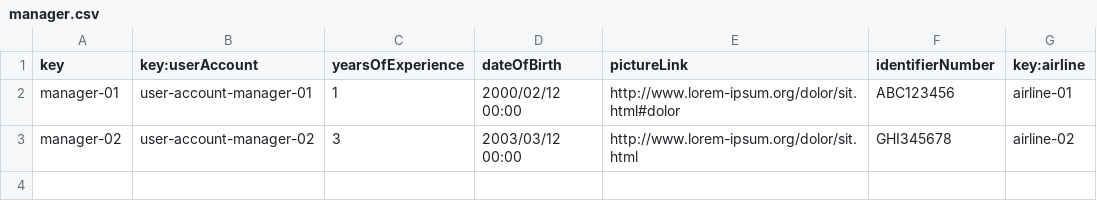
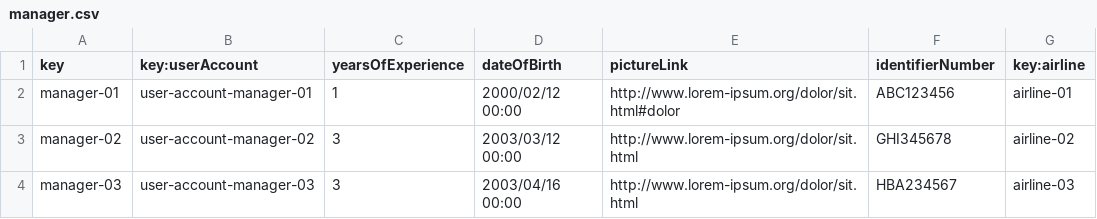
Before and after one commit to DP2-2024-2025-C1-009/Acme-ANS-D05, a CSV file: src/main/resources/WEB-INF/data/sample/manager.csv, drawn as a sheet.

Commit message:
Arreglado error manager vacio y fallo en el create de leg sin datos

```diff
--- a/src/main/resources/WEB-INF/data/sample/manager.csv
+++ b/src/main/resources/WEB-INF/data/sample/manager.csv
@@ -3 +3,2 @@ manager-01,user-account-manager-01,1,2000/02/12 00:00,http://www.lorem-ipsum.org
 manager-02,user-account-manager-02,3,2003/03/12 00:00,http://www.lorem-ipsum.org/dolor/sit.html,GHI345678,airline-02
+manager-03,user-account-manager-03,3,2003/04/16 00:00,http://www.lorem-ipsum.org/dolor/sit.html,HBA234567,airline-03
```
Also changed, not shown: 1 other file.
